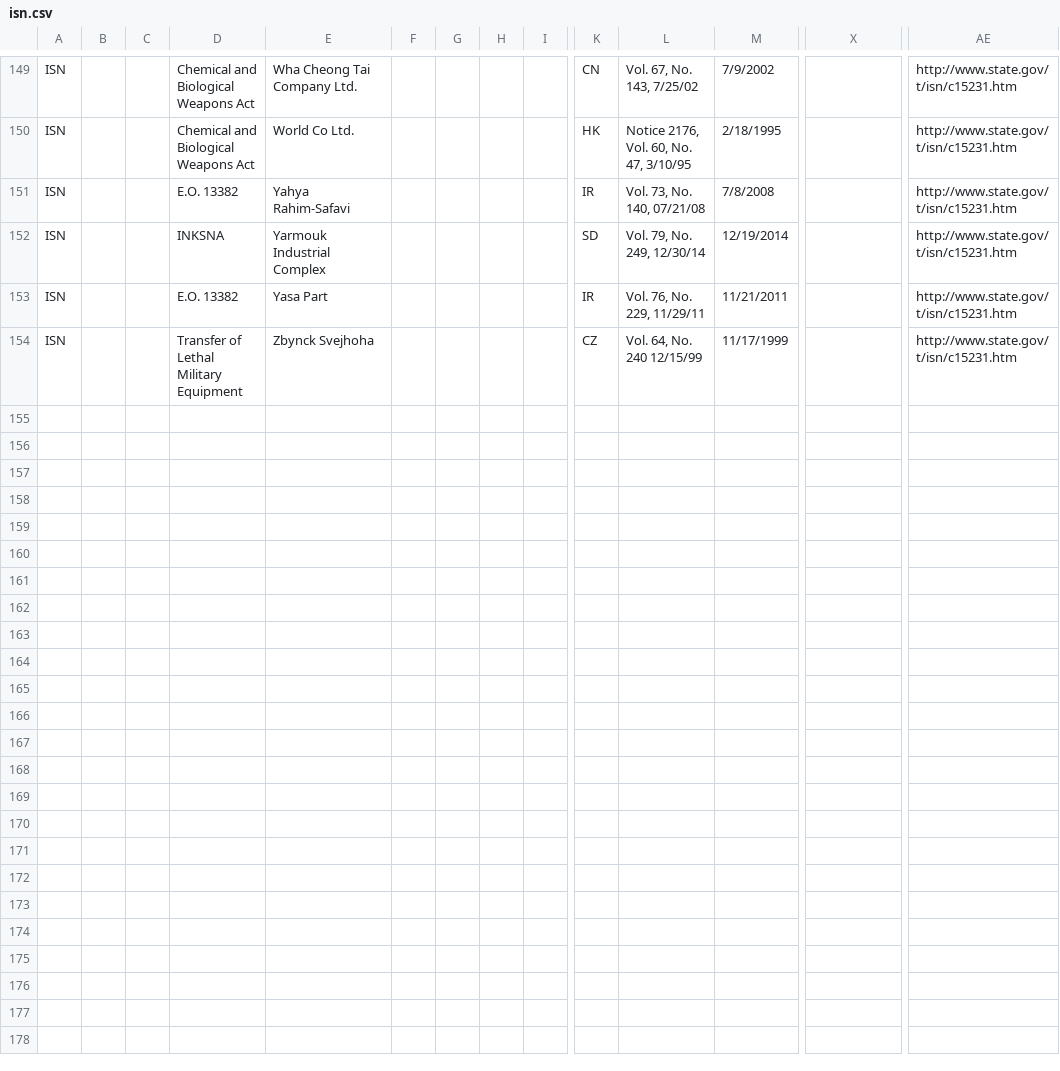
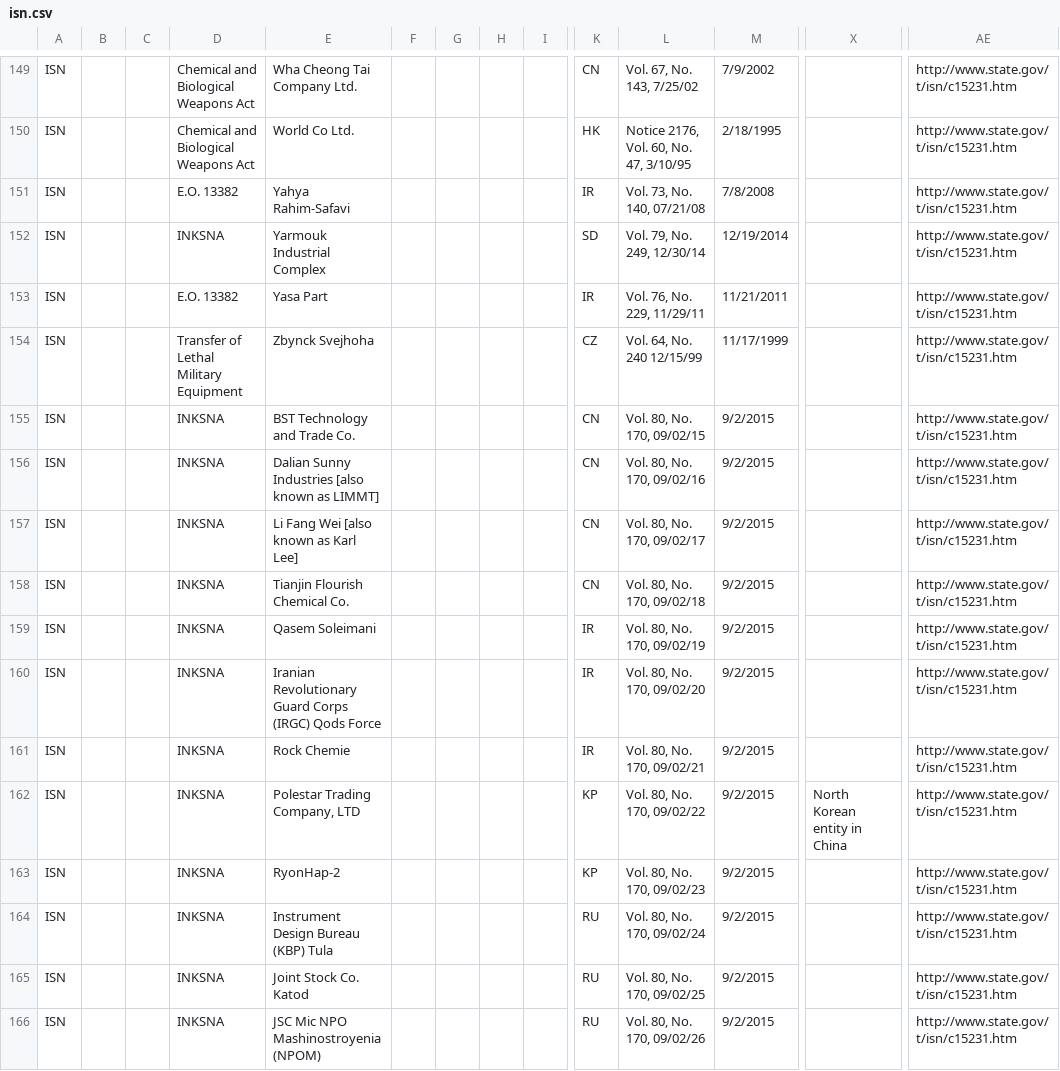
Before and after one commit to GovWizely/webservices, a CSV file: data/screening_lists/isn/isn.csv, drawn as a sheet; only a part is shown, gaps mark what is left out; rows hold the shown columns only; the diff covers the shown part only; the diff names each change by its address in the sheet, - before the commit and + after, or states it on an @@ line.

Commit message:
New data file

```diff
--- a/data/screening_lists/isn/isn.csv
+++ b/data/screening_lists/isn/isn.csv
+row 155: ISN |  |  | INKSNA | BST Technology and Trade Co. |  |  |  |  | CN | Vol. 80, No. 170, 09/02/15 | 9/2/2015 |  | http://www.state.gov/t/isn/c15231.htm
+row 156: ISN |  |  | INKSNA | Dalian Sunny Industries [also known as LIMMT] |  |  |  |  | CN | Vol. 80, No. 170, 09/02/16 | 9/2/2015 |  | http://www.state.gov/t/isn/c15231.htm
+row 157: ISN |  |  | INKSNA | Li Fang Wei [also known as Karl Lee] |  |  |  |  | CN | Vol. 80, No. 170, 09/02/17 | 9/2/2015 |  | http://www.state.gov/t/isn/c15231.htm
+row 158: ISN |  |  | INKSNA | Tianjin Flourish Chemical Co. |  |  |  |  | CN | Vol. 80, No. 170, 09/02/18 | 9/2/2015 |  | http://www.state.gov/t/isn/c15231.htm
+row 159: ISN |  |  | INKSNA | Qasem Soleimani |  |  |  |  | IR | Vol. 80, No. 170, 09/02/19 | 9/2/2015 |  | http://www.state.gov/t/isn/c15231.htm
+row 160: ISN |  |  | INKSNA | Iranian Revolutionary Guard Corps (IRGC) Qods Force |  |  |  |  | IR | Vol. 80, No. 170, 09/02/20 | 9/2/2015 |  | http://www.state.gov/t/isn/c15231.htm
+row 161: ISN |  |  | INKSNA | Rock Chemie |  |  |  |  | IR | Vol. 80, No. 170, 09/02/21 | 9/2/2015 |  | http://www.state.gov/t/isn/c15231.htm
+row 162: ISN |  |  | INKSNA | Polestar Trading Company, LTD |  |  |  |  | KP | Vol. 80, No. 170, 09/02/22 | 9/2/2015 | North Korean entity in China | http://www.state.gov/t/isn/c15231.htm
+row 163: ISN |  |  | INKSNA | RyonHap-2 |  |  |  |  | KP | Vol. 80, No. 170, 09/02/23 | 9/2/2015 |  | http://www.state.gov/t/isn/c15231.htm
+row 164: ISN |  |  | INKSNA | Instrument Design Bureau (KBP) Tula |  |  |  |  | RU | Vol. 80, No. 170, 09/02/24 | 9/2/2015 |  | http://www.state.gov/t/isn/c15231.htm
+row 165: ISN |  |  | INKSNA | Joint Stock Co. Katod |  |  |  |  | RU | Vol. 80, No. 170, 09/02/25 | 9/2/2015 |  | http://www.state.gov/t/isn/c15231.htm
+row 166: ISN |  |  | INKSNA | JSC Mic NPO Mashinostroyenia (NPOM) |  |  |  |  | RU | Vol. 80, No. 170, 09/02/26 | 9/2/2015 |  | http://www.state.gov/t/isn/c15231.htm
```
Also changed, not shown: 11 added rows elsewhere in this file.
